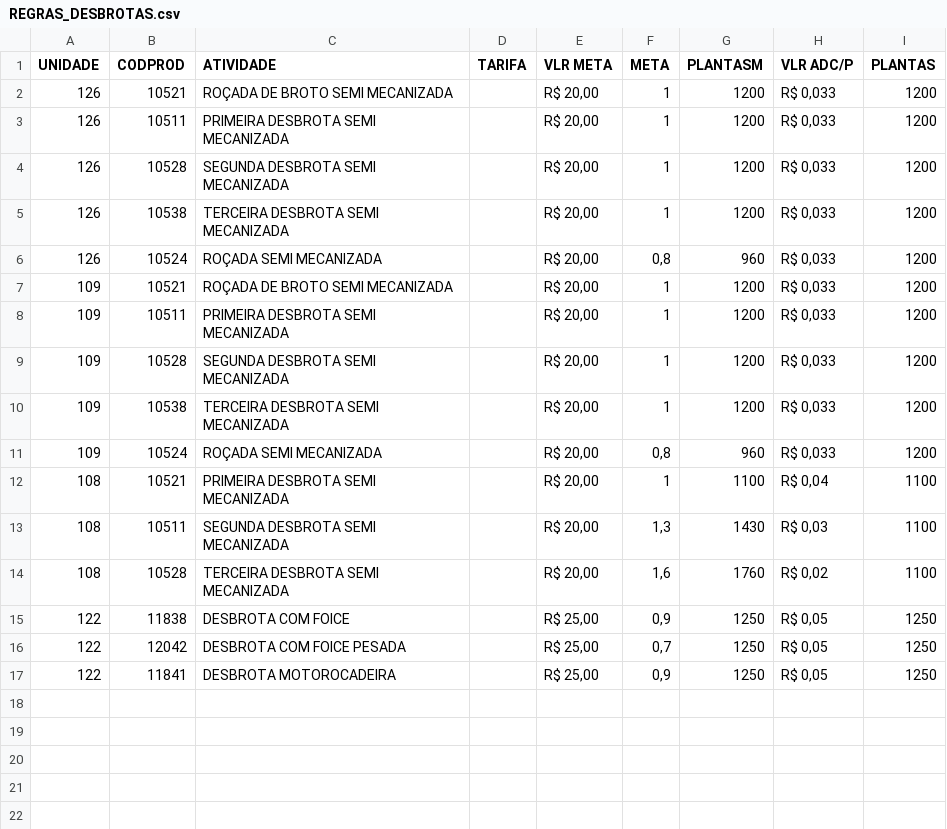
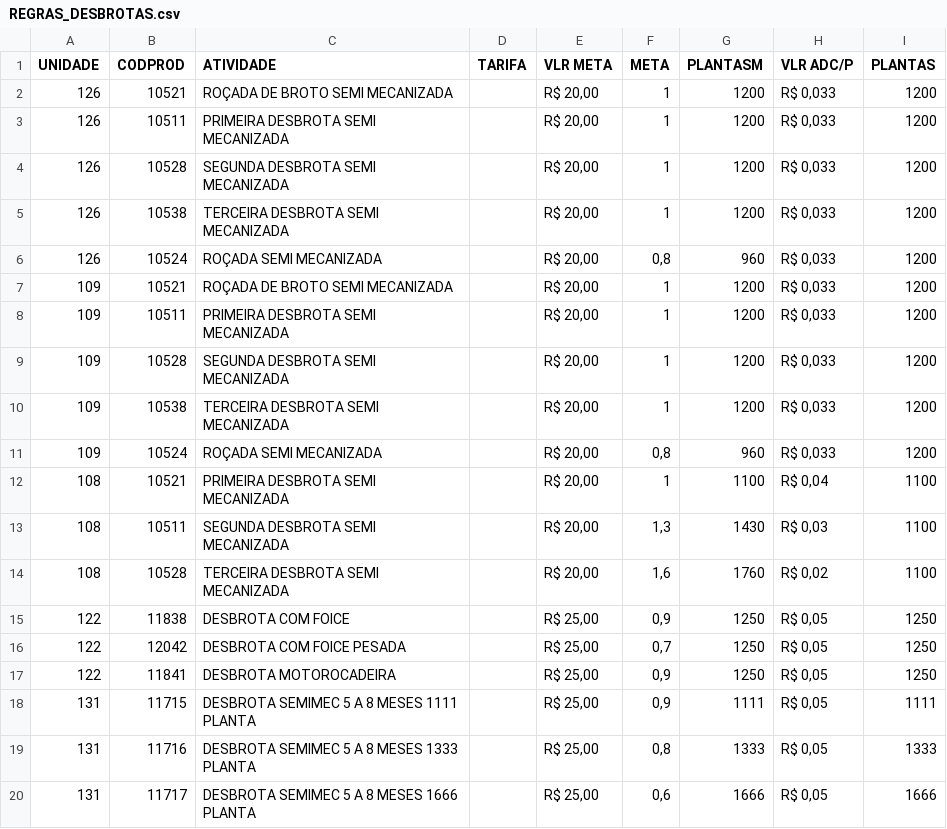
Before and after one commit to guilherme-jsf/und, a CSV file: REGRAS_DESBROTAS.csv, drawn as a sheet.

Commit message:
Update REGRAS_DESBROTAS.csv

```diff
--- a/REGRAS_DESBROTAS.csv
+++ b/REGRAS_DESBROTAS.csv
@@ -17 +17,4 @@ UNIDADE;CODPROD;ATIVIDADE;TARIFA;VLR META;META;PLANTASM;VLR ADC/P; PLANTAS
 122;11841;DESBROTA MOTOROCADEIRA;;R$ 25,00;0,9;1250;R$ 0,05;1250
+131;11715;DESBROTA SEMIMEC 5 A 8 MESES 1111 PLANTA;;R$ 25,00;0,9;1111;R$ 0,05;1111
+131;11716;DESBROTA SEMIMEC 5 A 8 MESES 1333 PLANTA;;R$ 25,00;0,8;1333;R$ 0,05;1333
+131;11717;DESBROTA SEMIMEC 5 A 8 MESES 1666 PLANTA;;R$ 25,00;0,6;1666;R$ 0,05;1666
```
